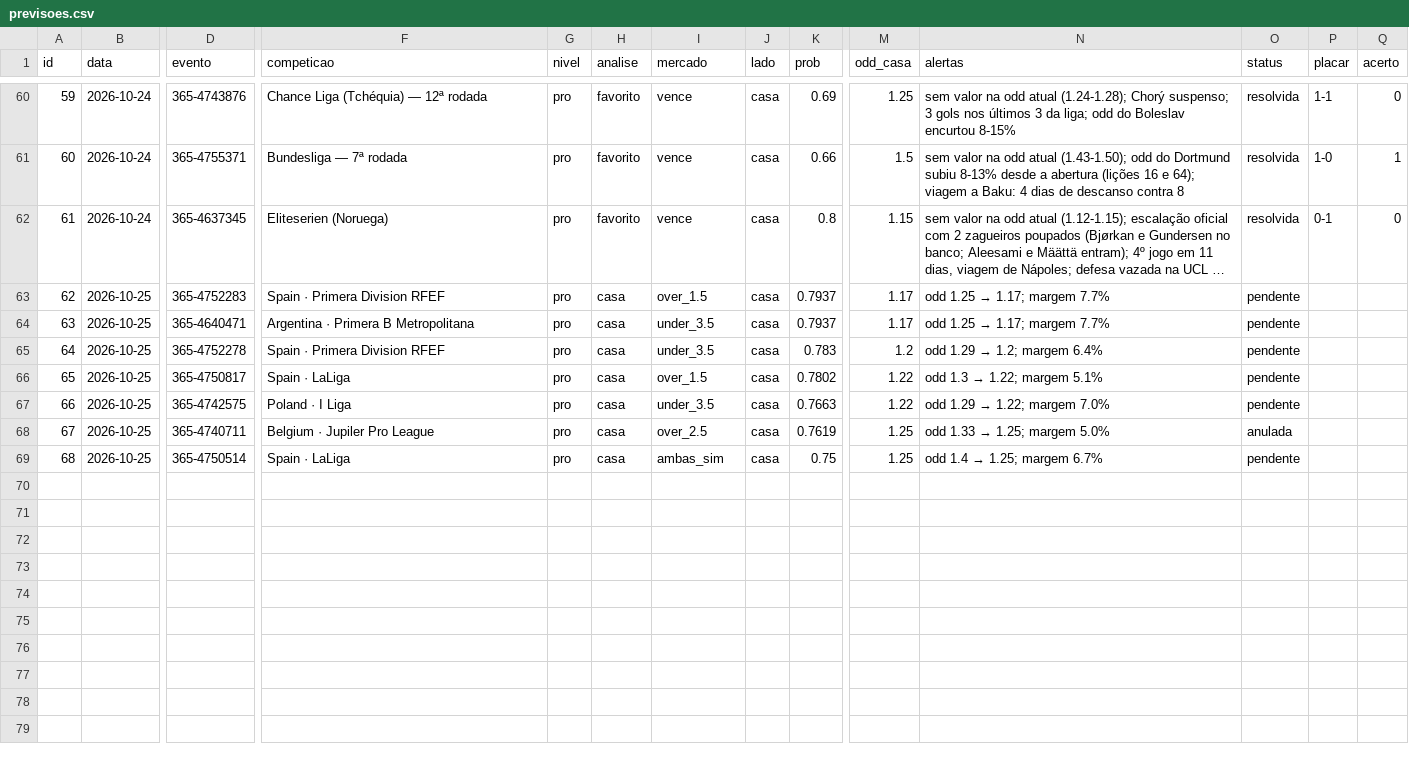
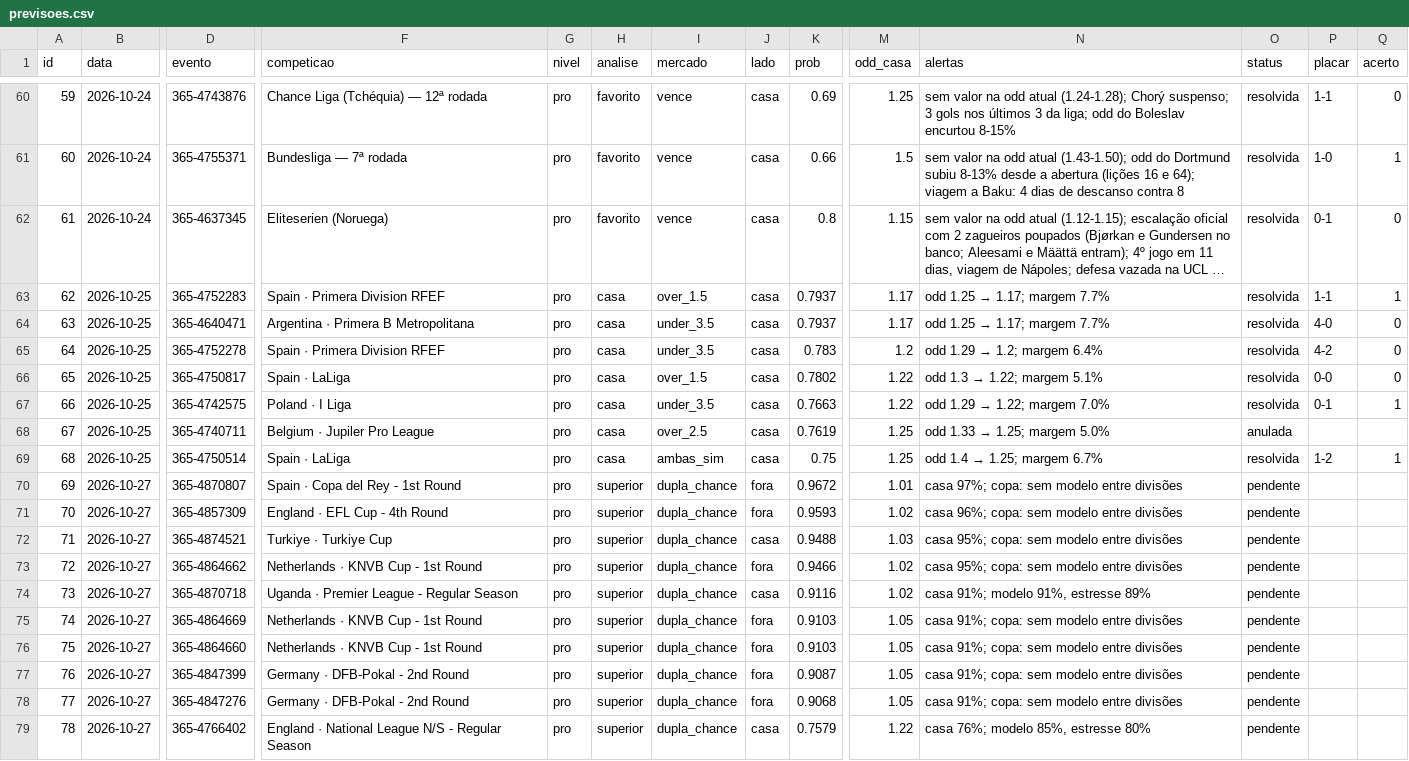
Before and after one commit to danieldarkness05-byte/Pesquisa-de-futebol, a CSV file: dados/previsoes.csv, drawn as a sheet; only a part is shown, gaps mark what is left out; long unchanged cells end in …; rows hold the shown columns only; the diff names each change by its address in the sheet, - before the commit and + after, or states it on an @@ line.

```diff
--- a/dados/previsoes.csv
+++ b/dados/previsoes.csv
-O63:O67 (status): pendente
+O63:O67 (status): resolvida
-P63 (placar): (empty)
+P63 (placar): 1-1
-Q63 (acerto): (empty)
+Q63 (acerto): 1
-P64 (placar): (empty)
+P64 (placar): 4-0
-Q64:Q66 (acerto): (empty)
+Q64:Q66 (acerto): 0
-P65 (placar): (empty)
+P65 (placar): 4-2
-P66 (placar): (empty)
+P66 (placar): 0-0
-P67 (placar): (empty)
+P67 (placar): 0-1
-Q67 (acerto): (empty)
+Q67 (acerto): 1
-O69 (status): pendente
+O69 (status): resolvida
-P69 (placar): (empty)
+P69 (placar): 1-2
-Q69 (acerto): (empty)
+Q69 (acerto): 1
+row 70: 69 | 2026-10-27 | 365-4870807 | Spain · Copa del Rey - 1st Round | pro | superior | dupla_chance | fora | 0.9672 | 1.01 | casa 97%; copa: sem modelo entre divisões | pendente
+row 71: 70 | 2026-10-27 | 365-4857309 | England · EFL Cup - 4th Round | pro | superior | dupla_chance | fora | 0.9593 | 1.02 | casa 96%; copa: sem modelo entre divisões | pendente
+row 72: 71 | 2026-10-27 | 365-4874521 | Turkiye · Turkiye Cup | pro | superior | dupla_chance | casa | 0.9488 | 1.03 | casa 95%; copa: sem modelo entre divisões | pendente
+row 73: 72 | 2026-10-27 | 365-4864662 | Netherlands · KNVB Cup - 1st Round | pro | superior | dupla_chance | fora | 0.9466 | 1.02 | casa 95%; copa: sem modelo entre divisões | pendente
+row 74: 73 | 2026-10-27 | 365-4870718 | Uganda · Premier League - Regular Season | pro | superior | dupla_chance | casa | 0.9116 | 1.02 | casa 91%; modelo 91%, estresse 89% | pendente
+row 75: 74 | 2026-10-27 | 365-4864669 | Netherlands · KNVB Cup - 1st Round | pro | superior | dupla_chance | fora | 0.9103 | 1.05 | casa 91%; copa: sem modelo entre divisões | pendente
+row 76: 75 | 2026-10-27 | 365-4864660 | Netherlands · KNVB Cup - 1st Round | pro | superior | dupla_chance | fora | 0.9103 | 1.05 | casa 91%; copa: sem modelo entre divisões | pendente
+row 77: 76 | 2026-10-27 | 365-4847399 | Germany · DFB-Pokal - 2nd Round | pro | superior | dupla_chance | fora | 0.9087 | 1.05 | casa 91%; copa: sem modelo entre divisões | pendente
+row 78: 77 | 2026-10-27 | 365-4847276 | Germany · DFB-Pokal - 2nd Round | pro | superior | dupla_chance | fora | 0.9068 | 1.05 | casa 91%; copa: sem modelo entre divisões | pendente
+row 79: 78 | 2026-10-27 | 365-4766402 | England · National League N/S - Regular Season | pro | superior | dupla_chance | casa | 0.7579 | 1.22 | casa 76%; modelo 85%, estresse 80% | pendente
```
Also changed, not shown: 5 other files.
